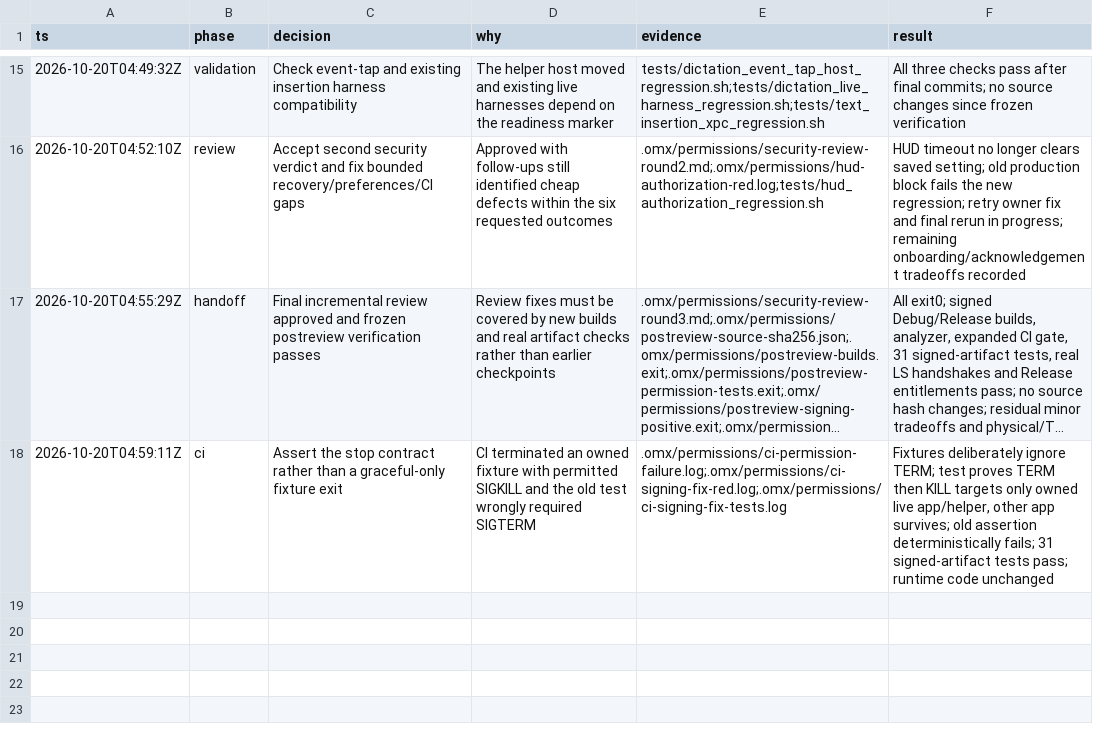
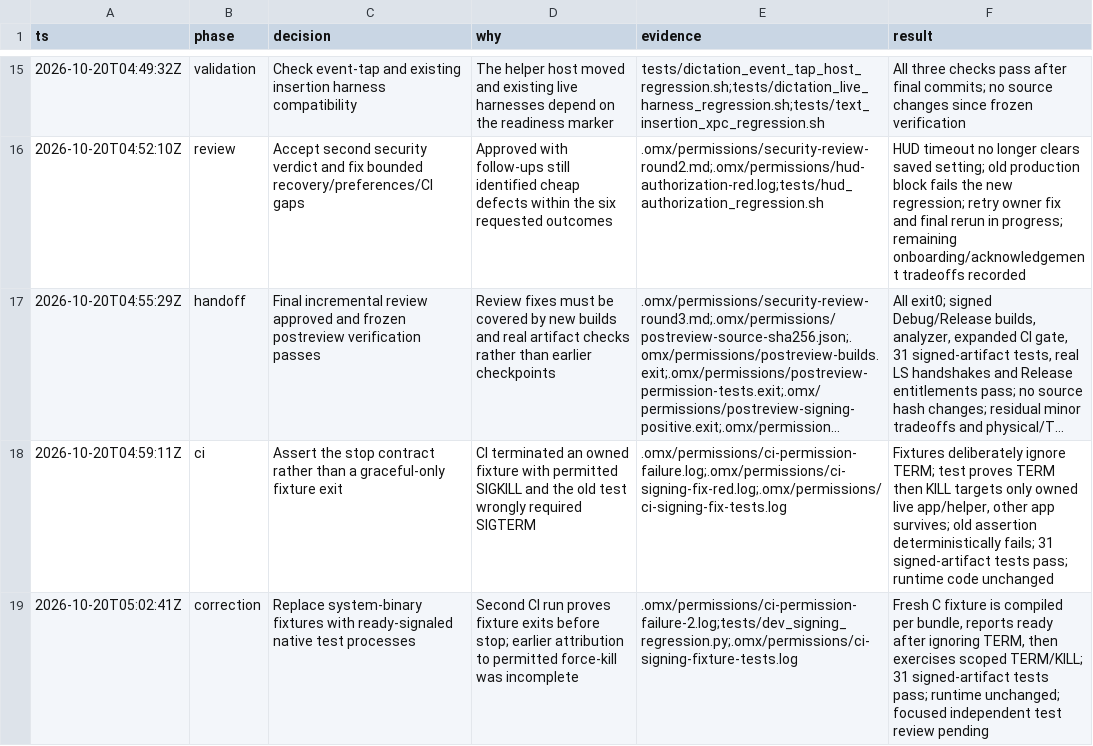
Before and after one commit to rohoswagger/gojo, a TSV file: .audit/permission-hardening.tsv, drawn as a sheet; only a part is shown, gaps mark what is left out; long unchanged cells end in …; the diff names each change by its address in the sheet, - before the commit and + after, or states it on an @@ line.

Commit message:
Make process-stop fixtures prove successful startup before shutdown
The CI alive guard exposed copied system executables exiting before the stop command ran. Compile a native fixture at each disposable bundle path and require its readiness signal after TERM handling is installed. Retain exact PID ownership, signal-order and unrelated-app survival assertions.

Confidence: high
Scope-risk: narrow
Tested: All 31 signing tests against the signed Debug artifact; independent isolated fixture test and source review pass.
Not-tested: GitHub runner execution until this commit is pushed.

```diff
--- a/.audit/permission-hardening.tsv
+++ b/.audit/permission-hardening.tsv
+row 19: 2026-10-20T05:02:41Z | correction | Replace system-binary fixtures with ready-signaled native test processes | Second CI run proves fixture exits before stop; earlier attribution to permitted force-kill was incomplete | .omx/permissions/ci-permission-failure-2.log;tests/dev_signing_regression.py;.omx/permissions/ci-signing-fixture-tests.log | Fresh C fixture is compiled per bundle, reports ready after ignoring TERM, then exercises scoped TERM/KILL; 31 signed-artifact tests pass; runtime unchanged; focused independent test review pending
```
Also changed, not shown: 1 other file.
